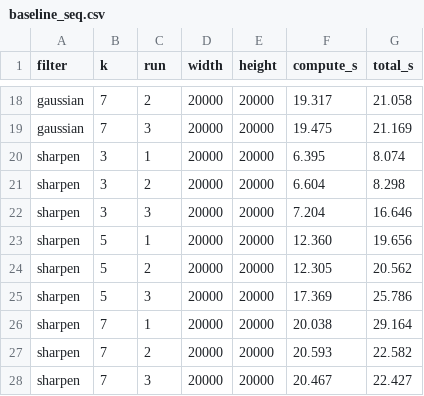
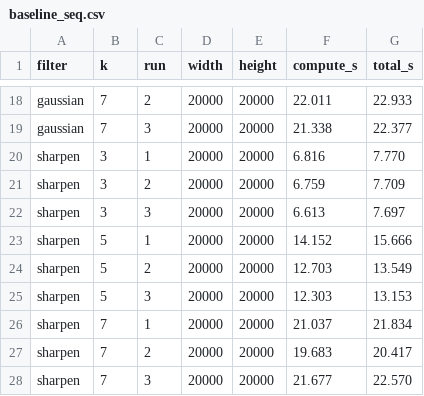
Before and after one commit to abdulsaboor190/Large-Scale-Image-Convolution-Hybrid-MPI-OpenMP, a CSV file: results/baseline_seq.csv, drawn as a sheet; only a part is shown, gaps mark what is left out; the diff covers the shown part only; the diff names each change by its address in the sheet, - before the commit and + after, or states it on an @@ line.

```diff
--- a/results/baseline_seq.csv
+++ b/results/baseline_seq.csv
-F18 (compute_s): 19.317
+F18 (compute_s): 22.011
-G18 (total_s): 21.058
+G18 (total_s): 22.933
-F19 (compute_s): 19.475
+F19 (compute_s): 21.338
-G19 (total_s): 21.169
+G19 (total_s): 22.377
-F20 (compute_s): 6.395
+F20 (compute_s): 6.816
-G20 (total_s): 8.074
+G20 (total_s): 7.770
-F21 (compute_s): 6.604
+F21 (compute_s): 6.759
-G21 (total_s): 8.298
+G21 (total_s): 7.709
-F22 (compute_s): 7.204
+F22 (compute_s): 6.613
-G22 (total_s): 16.646
+G22 (total_s): 7.697
-F23 (compute_s): 12.360
+F23 (compute_s): 14.152
-G23 (total_s): 19.656
+G23 (total_s): 15.666
-F24 (compute_s): 12.305
+F24 (compute_s): 12.703
-G24 (total_s): 20.562
+G24 (total_s): 13.549
-F25 (compute_s): 17.369
+F25 (compute_s): 12.303
-G25 (total_s): 25.786
+G25 (total_s): 13.153
-F26 (compute_s): 20.038
+F26 (compute_s): 21.037
-G26 (total_s): 29.164
+G26 (total_s): 21.834
-F27 (compute_s): 20.593
+F27 (compute_s): 19.683
-G27 (total_s): 22.582
+G27 (total_s): 20.417
-F28 (compute_s): 20.467
+F28 (compute_s): 21.677
-G28 (total_s): 22.427
+G28 (total_s): 22.570
```
Also changed, not shown: 32 edited cells elsewhere in this file, results/baseline_seq_summary.csv, results/omp_summary.csv, 8 other files.
